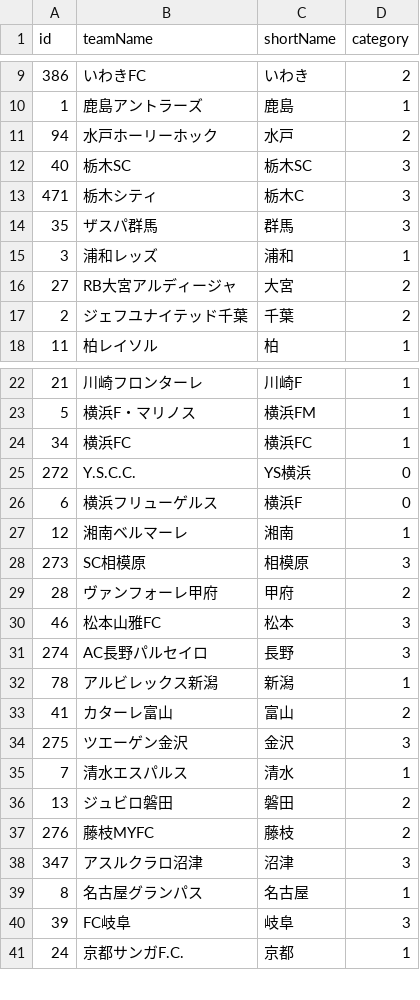
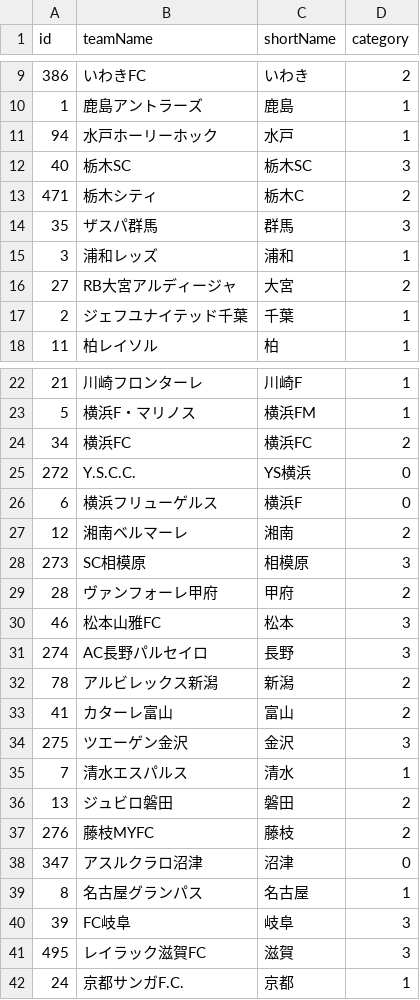
Before and after one commit to k-addtimes/jleague_open_data, a CSV file: team_ids.csv, drawn as a sheet; only a part is shown, gaps mark what is left out; the diff covers the shown part only.

Commit message:
Update team_ids.csv

```diff
--- a/team_ids.csv
+++ b/team_ids.csv
@@ -10,5 +10,5 @@ id, teamName,shortName, category
 1, 鹿島アントラーズ, 鹿島, 1
-94, 水戸ホーリーホック, 水戸, 2
+94, 水戸ホーリーホック, 水戸, 1
 40, 栃木SC, 栃木SC, 3
-471, 栃木シティ, 栃木C, 3
+471, 栃木シティ, 栃木C, 2
 35, ザスパ群馬, 群馬, 3
@@ -16,3 +16,3 @@ id, teamName,shortName, category
 27, RB大宮アルディージャ, 大宮, 2
-2, ジェフユナイテッド千葉, 千葉, 2
+2, ジェフユナイテッド千葉, 千葉, 1
 11, 柏レイソル, 柏, 1
@@ -23,6 +23,6 @@ id, teamName,shortName, category
 5, 横浜F・マリノス, 横浜FM, 1
-34, 横浜FC, 横浜FC, 1
+34, 横浜FC, 横浜FC, 2
 272, Y.S.C.C., YS横浜, 0
 6, 横浜フリューゲルス, 横浜F, 0
-12, 湘南ベルマーレ, 湘南, 1
+12, 湘南ベルマーレ, 湘南, 2
 273, SC相模原, 相模原, 3
@@ -31,3 +31,3 @@ id, teamName,shortName, category
 274, AC長野パルセイロ, 長野, 3
-78, アルビレックス新潟, 新潟, 1
+78, アルビレックス新潟, 新潟, 2
 41, カターレ富山, 富山, 2
@@ -37,5 +37,6 @@ id, teamName,shortName, category
 276, 藤枝MYFC, 藤枝, 2
-347, アスルクラロ沼津, 沼津, 3
+347, アスルクラロ沼津, 沼津, 0
 8, 名古屋グランパス, 名古屋, 1
 39, FC岐阜, 岐阜, 3
+495, レイラック滋賀FC, 滋賀, 3
 24, 京都サンガF.C., 京都, 1
```
Also changed, not shown: 5 edited cells elsewhere in this file.
